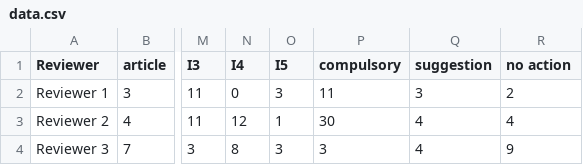
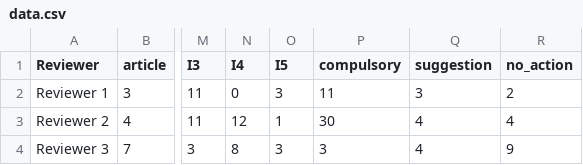
Before and after one commit to LaraHack/linkflows_interfaces, a CSV file: data.csv, drawn as a sheet; only a part is shown, gaps mark what is left out; the diff names each change by its address in the sheet, - before the commit and + after, or states it on an @@ line.

```diff
--- a/data.csv
+++ b/data.csv
-R1: no action
+R1: no_action
```
Also changed, not shown: 4 other files.
